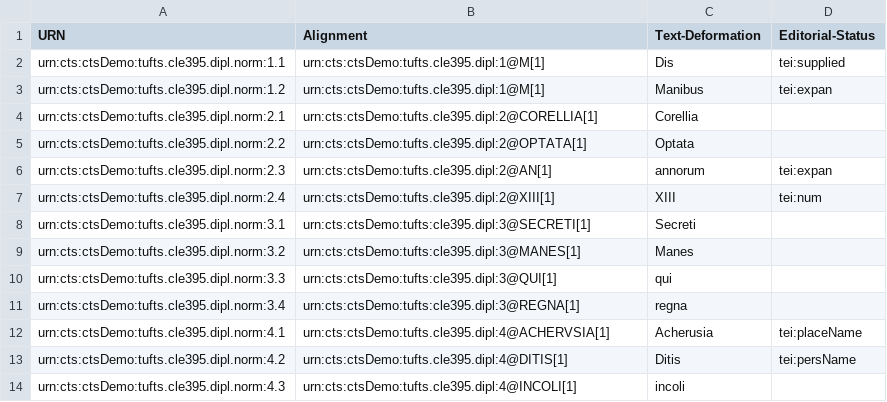
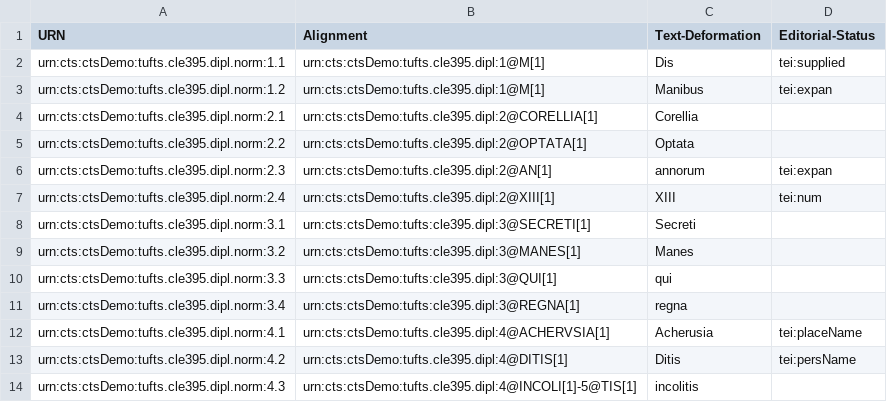
Before and after one commit to Eumaeus/tufts-cts-demo, a CSV file: normalized-1-4.csv, drawn as a sheet.

Commit message:
Update normalized-1-4.csv

```diff
--- a/normalized-1-4.csv
+++ b/normalized-1-4.csv
@@ -13,2 +13,2 @@
 "urn:cts:ctsDemo:tufts.cle395.dipl.norm:4.2","urn:cts:ctsDemo:tufts.cle395.dipl:4@DITIS[1]","Ditis","tei:persName",
-"urn:cts:ctsDemo:tufts.cle395.dipl.norm:4.3","urn:cts:ctsDemo:tufts.cle395.dipl:4@INCOLI[1]","incoli","",
+"urn:cts:ctsDemo:tufts.cle395.dipl.norm:4.3","urn:cts:ctsDemo:tufts.cle395.dipl:4@INCOLI[1]-5@TIS[1]","incolitis","",
```
